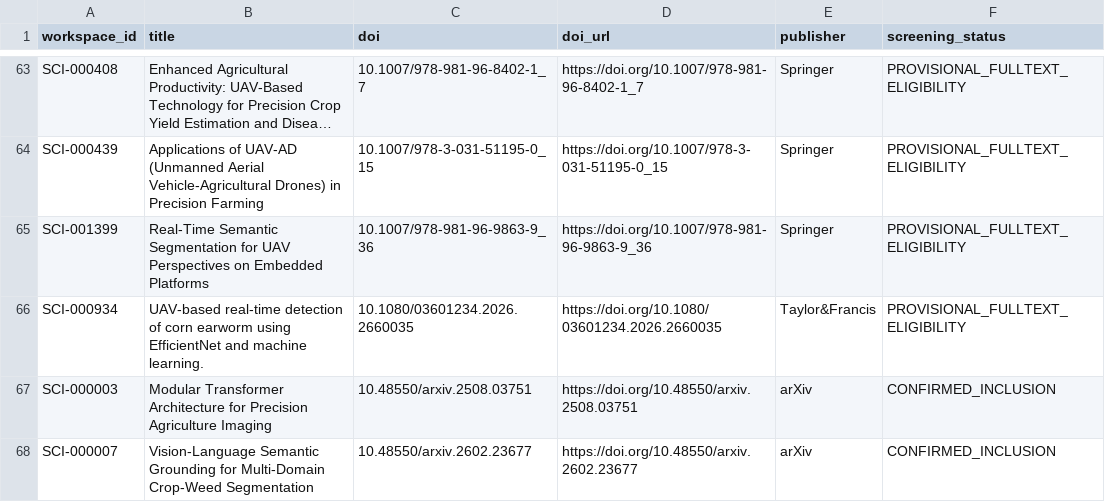
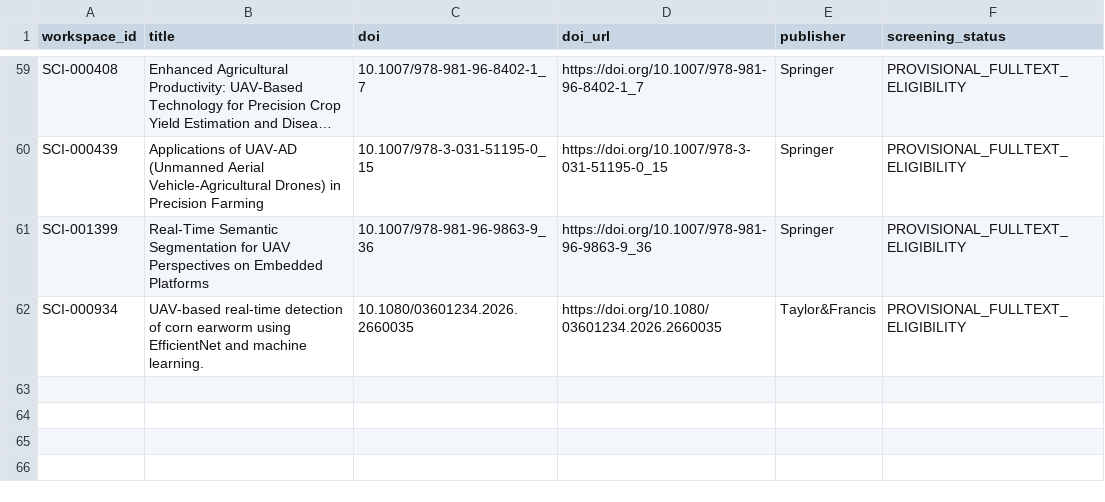
Before and after one commit to nexus-scholar-org/nexus-scholar-harness, a CSV file: workspaces/uav-cv-precision-agriculture/pdfs/blocked_doi_manifest.csv, drawn as a sheet; only a part is shown, gaps mark what is left out; long unchanged cells end in …; the diff covers the shown part only.

```diff
--- a/workspaces/uav-cv-precision-agriculture/pdfs/blocked_doi_manifest.csv
+++ b/workspaces/uav-cv-precision-agriculture/pdfs/blocked_doi_manifest.csv
@@ -66,3 +62 @@ SCI-001399,Real-Time Semantic Segmentation for UAV Perspectives on Embedded Plat
 SCI-000934,UAV-based real-time detection of corn earworm using EfficientNet and machine learning.,10.1080/03601234.2026.2660035,https://doi.org/10.1080/03601234.2026.2660035,Taylor&Francis,PROVISIONAL_FULLTEXT_ELIGIBILITY
-SCI-000003,Modular Transformer Architecture for Precision Agriculture Imaging,10.48550/arxiv.2508.03751,https://doi.org/10.48550/arxiv.2508.03751,arXiv,CONFIRMED_INCLUSION
-SCI-000007,Vision-Language Semantic Grounding for Multi-Domain Crop-Weed Segmentation,10.48550/arxiv.2602.23677,https://doi.org/10.48550/arxiv.2602.23677,arXiv,CONFIRMED_INCLUSION
```
Also changed, not shown: 5 removed rows elsewhere in this file, 10 other files.
